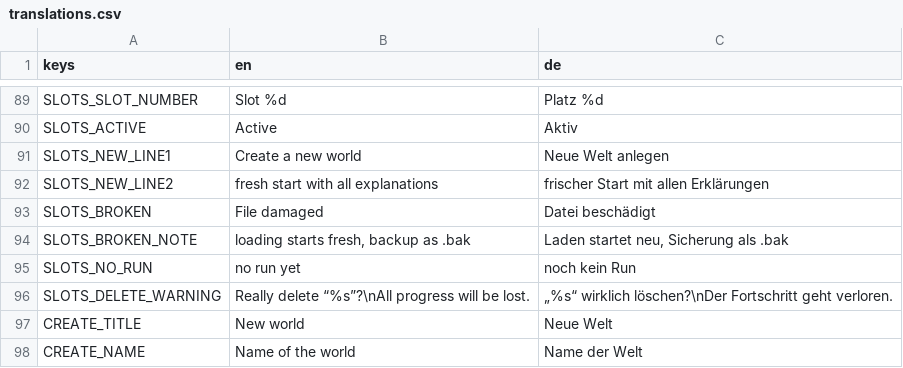
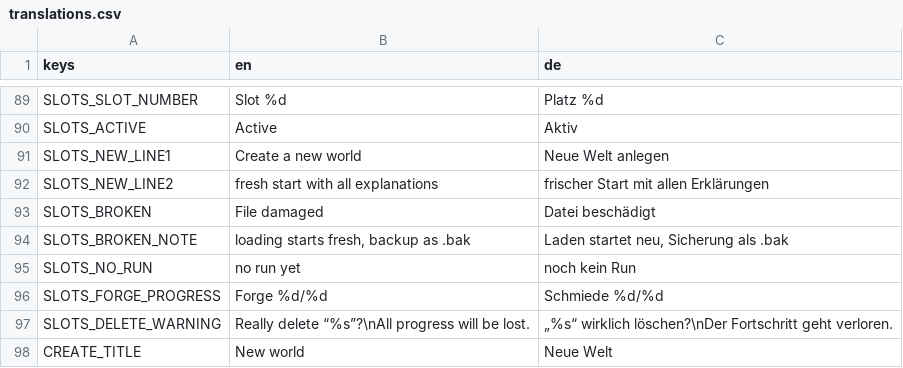
Before and after one commit to WebBude-de/soulwick, a CSV file: localization/translations.csv, drawn as a sheet; only a part is shown, gaps mark what is left out; the shorter side is filled out with more unchanged rows.

```diff
--- a/localization/translations.csv
+++ b/localization/translations.csv
@@ -95,2 +95,3 @@ SLOTS_BROKEN_NOTE,"loading starts fresh, backup as .bak","Laden startet neu, Sic
 SLOTS_NO_RUN,"no run yet","noch kein Run"
+SLOTS_FORGE_PROGRESS,"Forge %d/%d","Schmiede %d/%d"
 SLOTS_DELETE_WARNING,"Really delete “%s”?\nAll progress will be lost.","„%s“ wirklich löschen?\nDer Fortschritt geht verloren."
```
Also changed, not shown: 11 other files.
